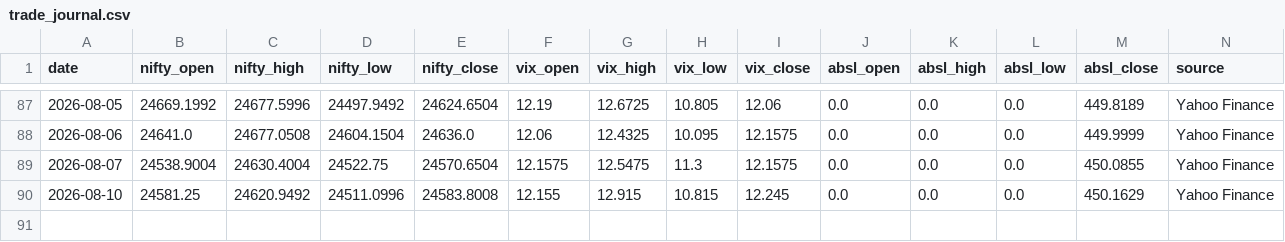
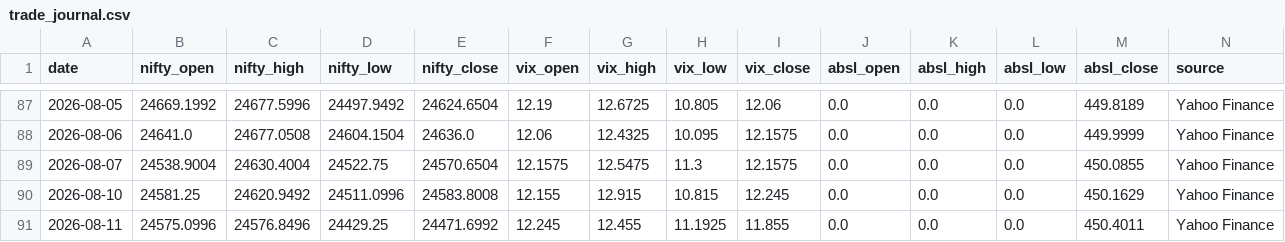
Before and after one commit to agariopvpultra/Trade-Journal, a CSV file: trade_journal.csv, drawn as a sheet; only a part is shown, gaps mark what is left out; rows hold the shown columns only; the diff names each change by its address in the sheet, - before the commit and + after, or states it on an @@ line.

```diff
--- a/trade_journal.csv
+++ b/trade_journal.csv
+row 91: 2026-08-11 | 24575.0996 | 24576.8496 | 24429.25 | 24471.6992 | 12.245 | 12.455 | 11.1925 | 11.855 | 0.0 | 0.0 | 0.0 | 450.4011 | Yahoo Finance
```
